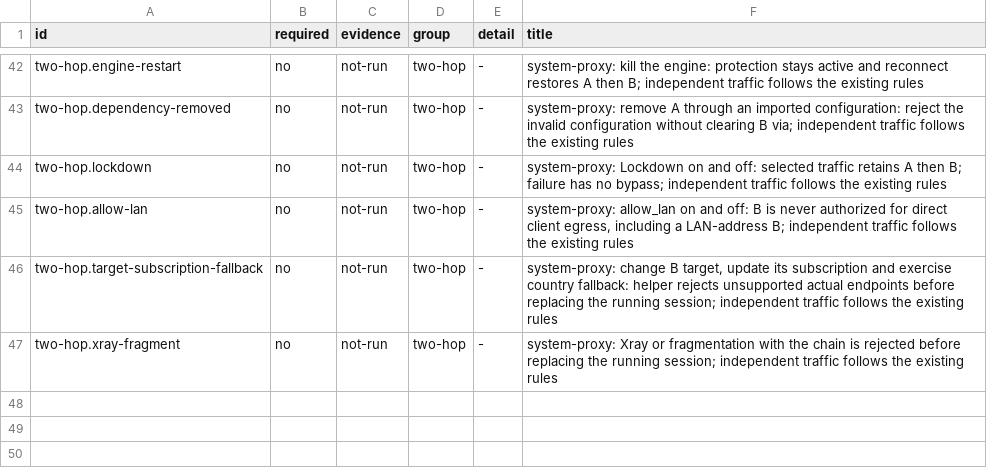
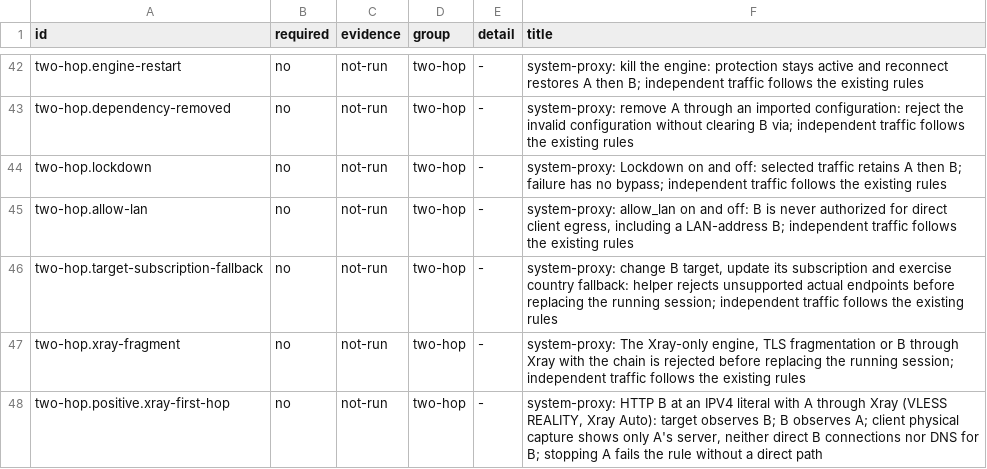
Before and after one commit to eoftgge/rosetun, a TSV file: tools/vm/linux/scenarios-proxy.tsv, drawn as a sheet; only a part is shown, gaps mark what is left out.

```diff
--- a/tools/vm/linux/scenarios-proxy.tsv
+++ b/tools/vm/linux/scenarios-proxy.tsv
@@ -46,2 +46,3 @@ two-hop.allow-lan	no	not-run	two-hop	-	system-proxy: allow_lan on and off: B is
 two-hop.target-subscription-fallback	no	not-run	two-hop	-	system-proxy: change B target, update its subscription and exercise country fallback: helper rejects unsupported actual endpoints before replacing the running session; independent traffic follows the existing rules
-two-hop.xray-fragment	no	not-run	two-hop	-	system-proxy: Xray or fragmentation with the chain is rejected before replacing the running session; independent traffic follows the existing rules
+two-hop.xray-fragment	no	not-run	two-hop	-	system-proxy: The Xray-only engine, TLS fragmentation or B through Xray with the chain is rejected before replacing the running session; independent traffic follows the existing rules
+two-hop.positive.xray-first-hop	no	not-run	two-hop	-	system-proxy: HTTP B at an IPV4 literal with A through Xray (VLESS REALITY, Xray Auto): target observes B; B observes A; client physical capture shows only A's server, neither direct B connections nor DNS for B; stopping A fails the rule without a direct path
```
Also changed, not shown: tools/vm/linux/scenarios-l3.tsv, tools/vm/windows/two-hop-scenarios.tsv, 4 other files.
